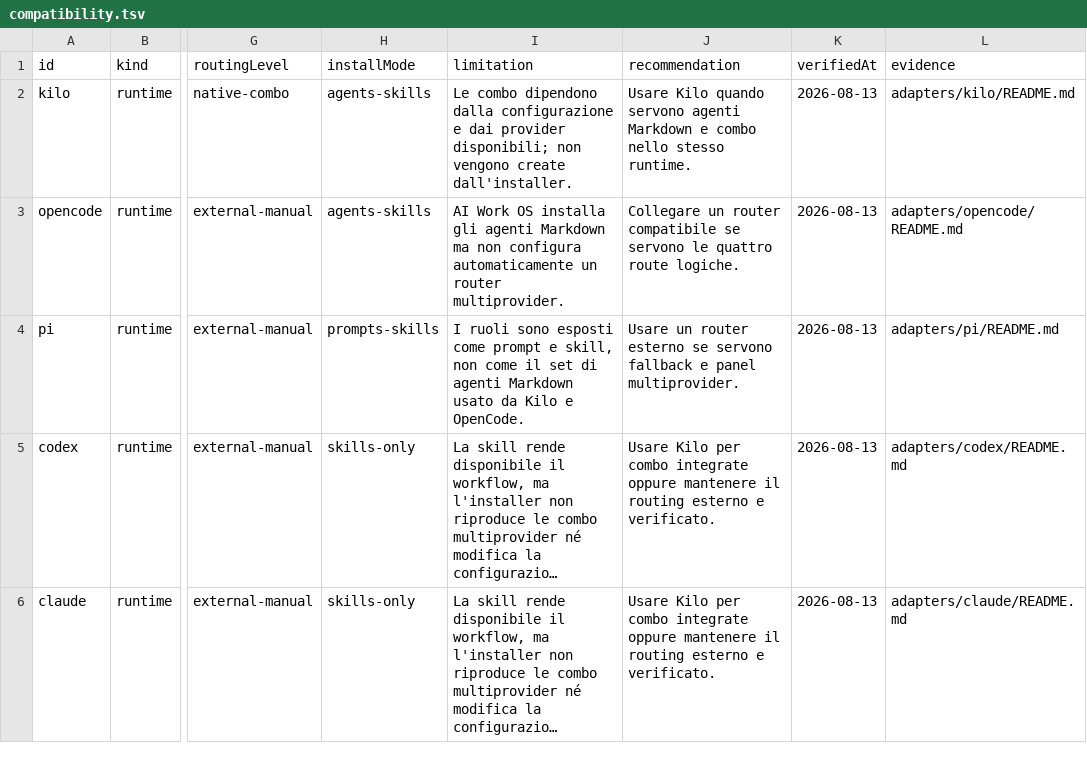
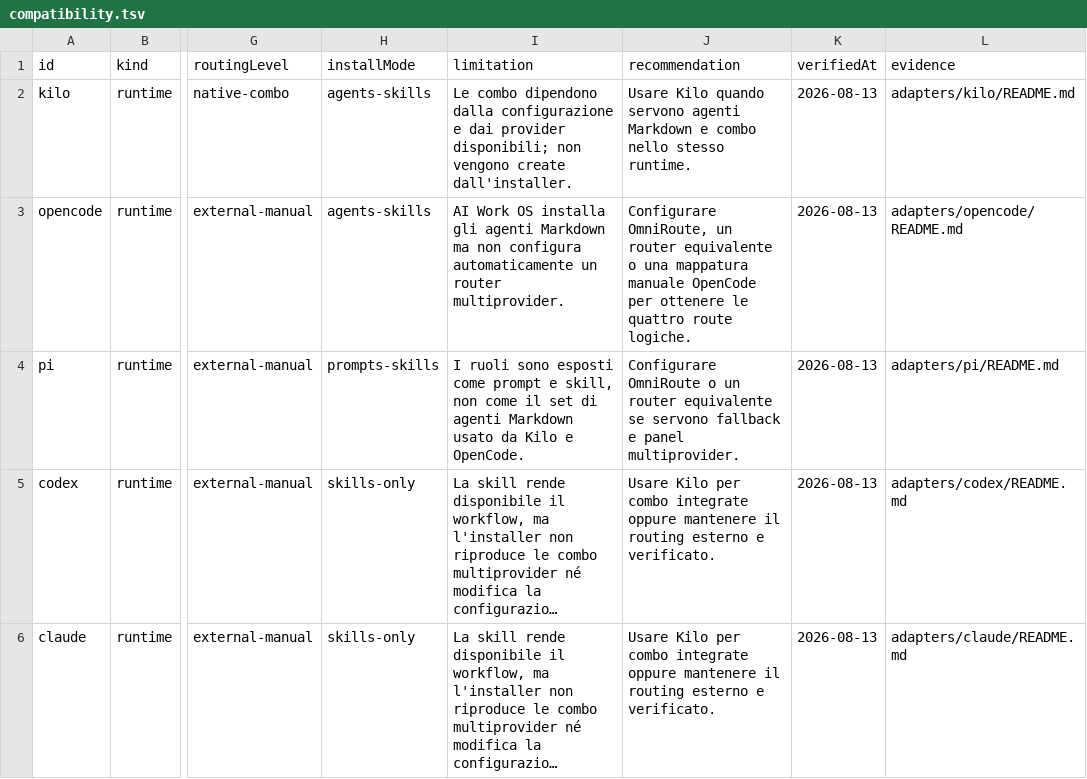
Before and after one commit to fabrizioborgomastro/ai-work-os, a TSV file: adapters/compatibility.tsv, drawn as a sheet; only a part is shown, gaps mark what is left out; long unchanged cells end in …; the diff names each change by its address in the sheet, - before the commit and + after, or states it on an @@ line.

Commit message:
Explain multiprovider routing requirements

```diff
--- a/adapters/compatibility.tsv
+++ b/adapters/compatibility.tsv
-J3 (recommendation): Collegare un router compatibile se servono le quattro…
+J3 (recommendation): Configurare OmniRoute, un router equivalente o una mappatura manuale OpenCode per ottenere le quattro…
-J4 (recommendation): Usare un router esterno se servono…
+J4 (recommendation): Configurare OmniRoute o un router equivalente se servono…
```
Also changed, not shown: 5 other files.
